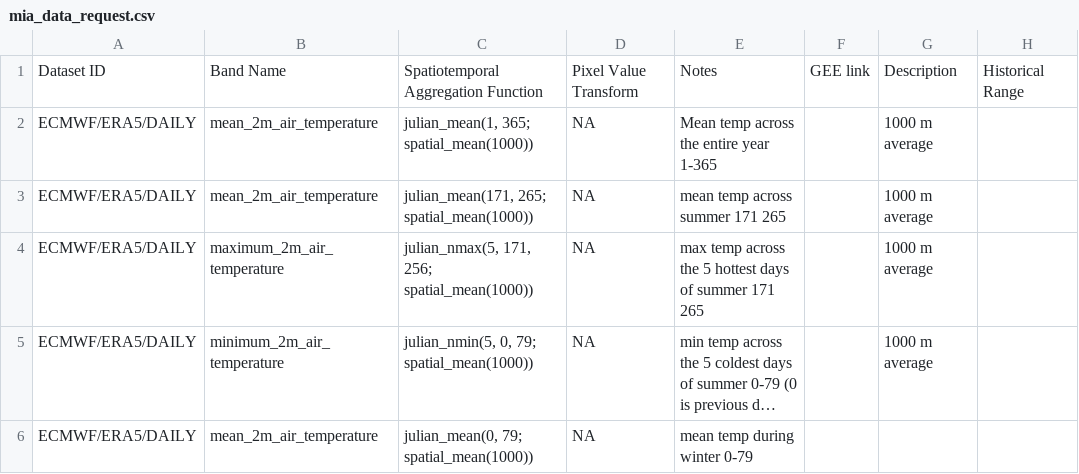
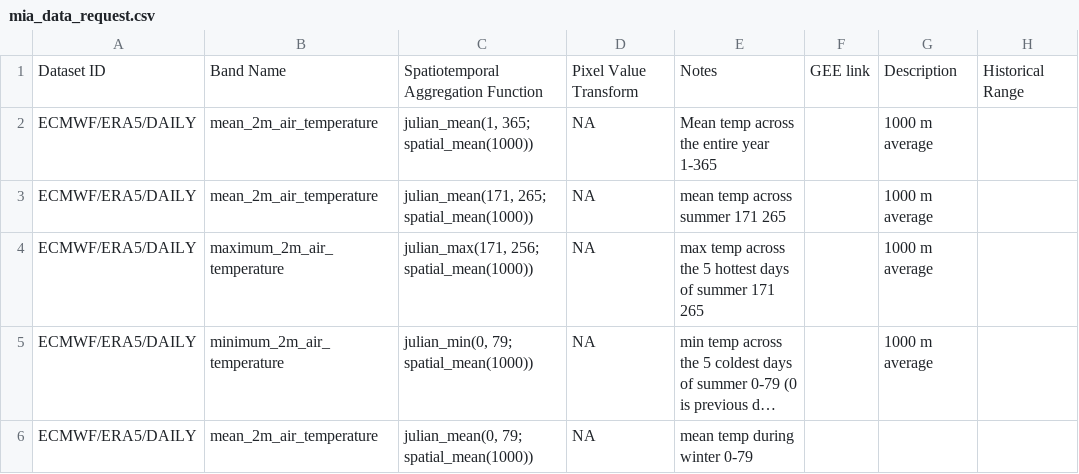
Before and after one commit to springinnovate/pestcontrol_livingdatabase, a CSV file: mia_data_requests/mia_data_request.csv, drawn as a sheet; only a part is shown; long unchanged cells end in …; the diff names each change by its address in the sheet, - before the commit and + after, or states it on an @@ line.

```diff
--- a/mia_data_requests/mia_data_request.csv
+++ b/mia_data_requests/mia_data_request.csv
-C4: julian_nmax(5, 171, 256; spatial_mean(1000))
+C4: julian_max(171, 256; spatial_mean(1000))
-C5: julian_nmin(5, 0, 79; spatial_mean(1000))
+C5: julian_min(0, 79; spatial_mean(1000))
```
Also changed, not shown: 1 other file.
